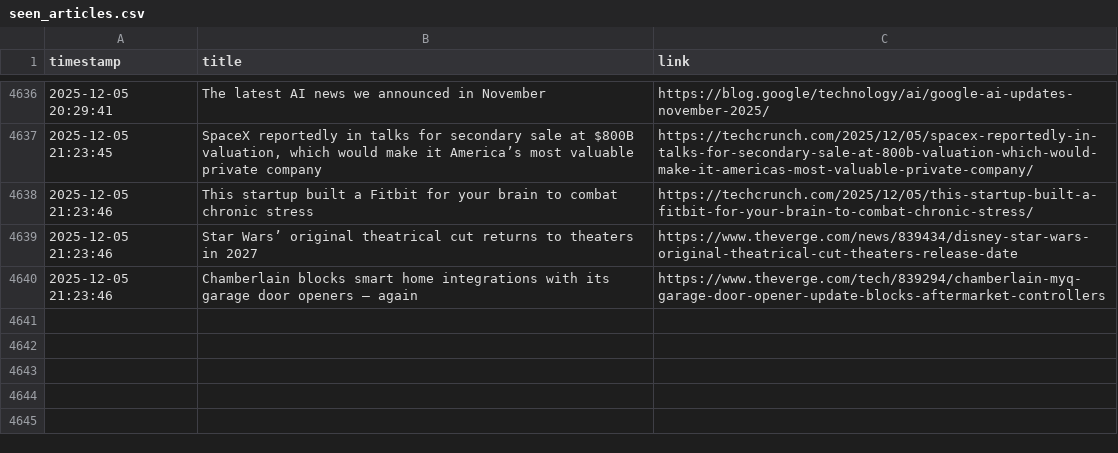
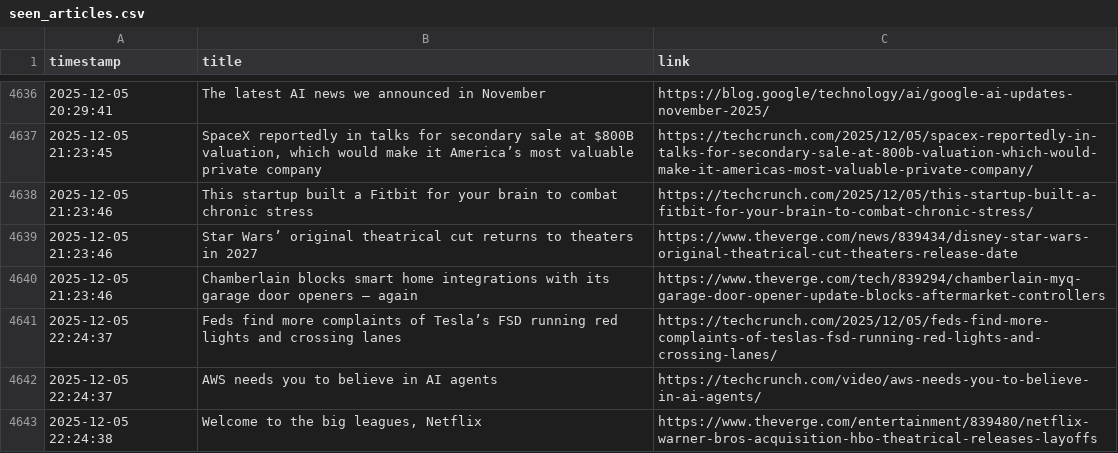
Before and after one commit to DeviPriya-Kolla/AutonomousContentAgent, a CSV file: seen_articles.csv, drawn as a sheet; only a part is shown, gaps mark what is left out.

Commit message:
docs: Update seen articles log

```diff
--- a/seen_articles.csv
+++ b/seen_articles.csv
@@ -4640 +4640,4 @@ timestamp,title,link
 2025-12-05 21:23:46,Chamberlain blocks smart home integrations with its garage door openers — again,https://www.theverge.com/tech/839294/chamberlain-myq-garage-door-opener-update-blocks-aftermarket-controllers
+2025-12-05 22:24:37,Feds find more complaints of Tesla’s FSD running red lights and crossing lanes,https://techcrunch.com/2025/12/05/feds-find-more-complaints-of-teslas-fsd-running-red-lights-and-crossing-lanes/
+2025-12-05 22:24:37,AWS needs you to believe in AI agents,https://techcrunch.com/video/aws-needs-you-to-believe-in-ai-agents/
+2025-12-05 22:24:38,"Welcome to the big leagues, Netflix",https://www.theverge.com/entertainment/839480/netflix-warner-bros-acquisition-hbo-theatrical-releases-layoffs
```
